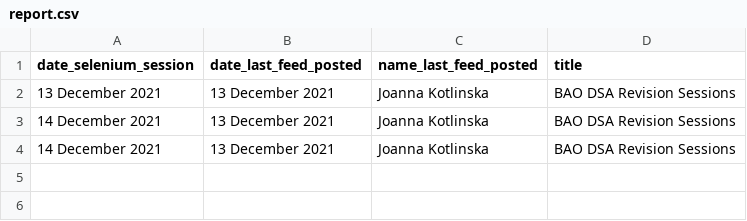
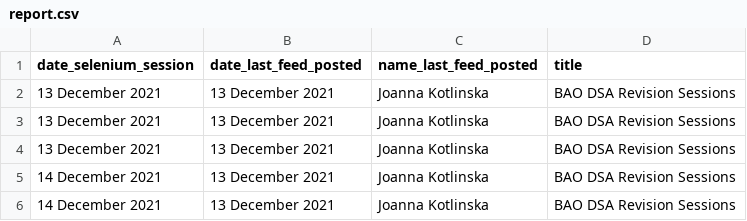
Before and after one commit to flonat/selenium, a CSV file: src/report/report.csv, drawn as a sheet; the diff names each change by its address in the sheet, - before the commit and + after, or states it on an @@ line.

```diff
--- a/src/report/report.csv
+++ b/src/report/report.csv
+row 3: 13 December 2021 | 13 December 2021 | Joanna Kotlinska | BAO DSA Revision Sessions
+row 4: 13 December 2021 | 13 December 2021 | Joanna Kotlinska | BAO DSA Revision Sessions
```
Also changed, not shown: 1 other file.
